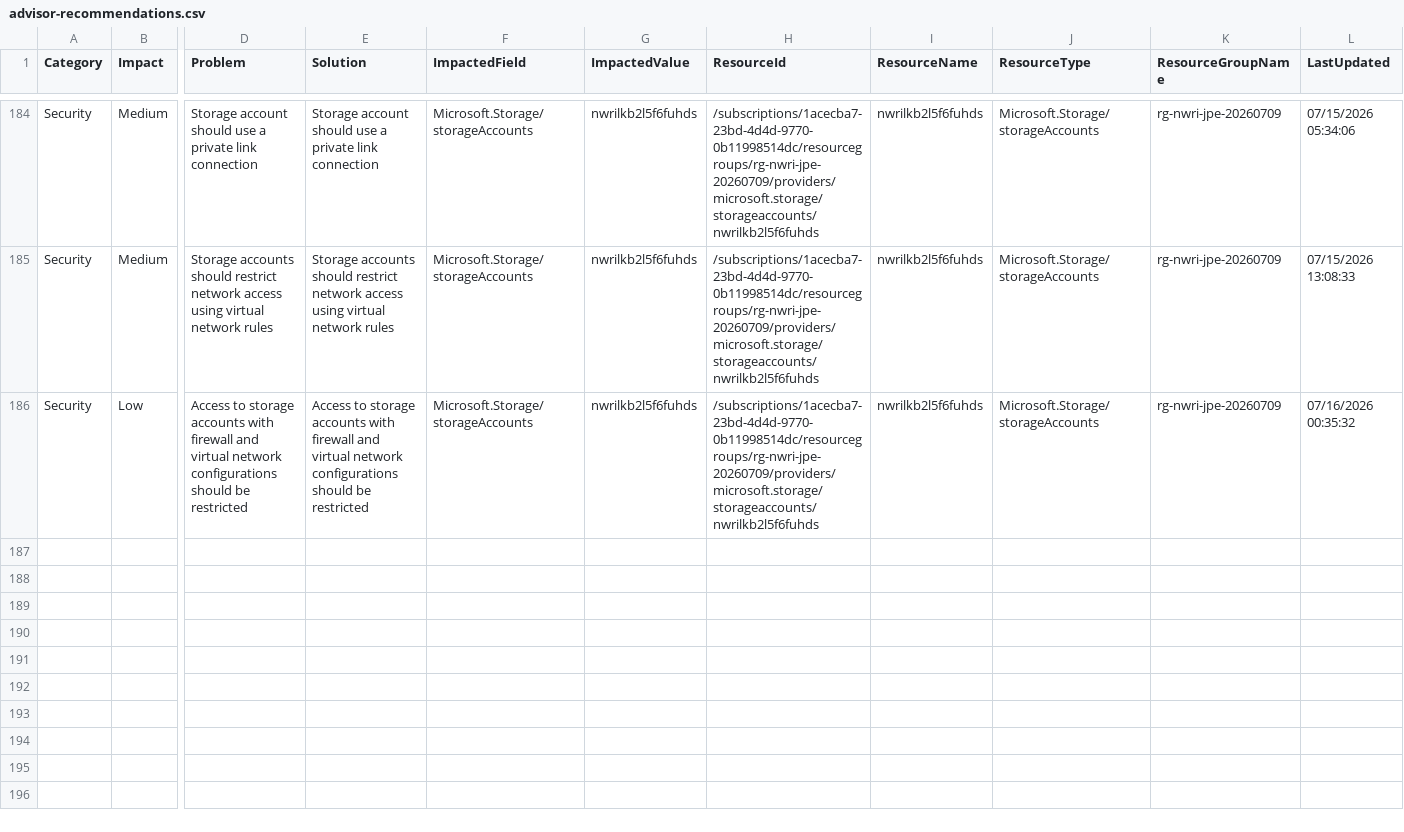
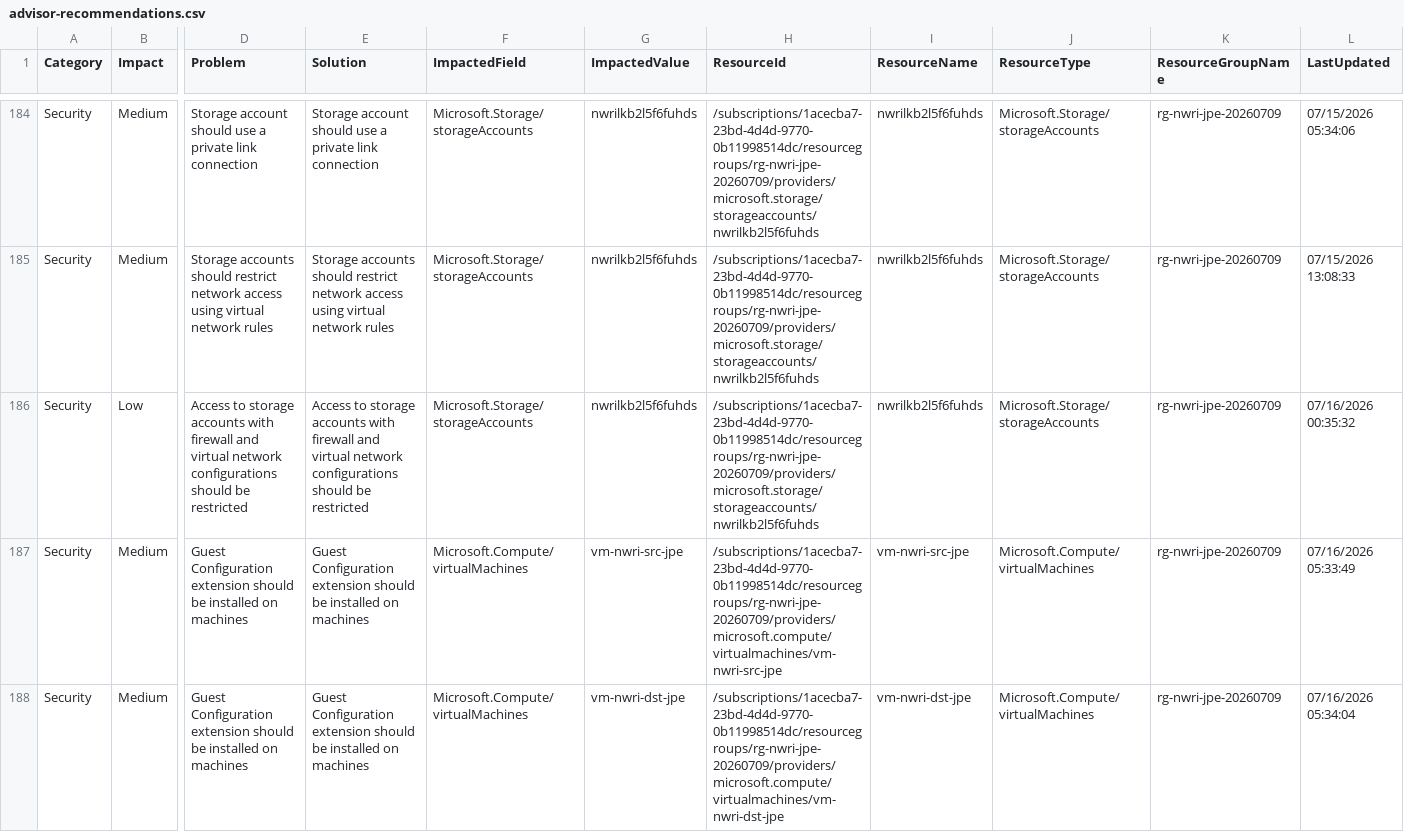
Before and after one commit to amex678/azure-inventory-insights-generator, a CSV file: reports/history/2026-07-16/advisor-recommendations.csv, drawn as a sheet; only a part is shown, gaps mark what is left out; rows hold the shown columns only; the diff covers the shown part only; the diff names each change by its address in the sheet, - before the commit and + after, or states it on an @@ line.

```diff
--- a/reports/history/2026-07-16/advisor-recommendations.csv
+++ b/reports/history/2026-07-16/advisor-recommendations.csv
+row 187: Security | Medium | Guest Configuration extension should be installed on machines | Guest Configuration extension should be installed on machines | Microsoft.Compute/virtualMachines | vm-nwri-src-jpe | /subscriptions/1acecba7-23bd-4d4d-9770-0b11998514dc/resourcegroups/rg-nwri-jpe-20260709/providers/microsoft.compute/virtualmachines/vm-nwri-src-jpe | vm-nwri-src-jpe | Microsoft.Compute/virtualMachines | rg-nwri-jpe-20260709 | 07/16/2026 05:33:49
+row 188: Security | Medium | Guest Configuration extension should be installed on machines | Guest Configuration extension should be installed on machines | Microsoft.Compute/virtualMachines | vm-nwri-dst-jpe | /subscriptions/1acecba7-23bd-4d4d-9770-0b11998514dc/resourcegroups/rg-nwri-jpe-20260709/providers/microsoft.compute/virtualmachines/vm-nwri-dst-jpe | vm-nwri-dst-jpe | Microsoft.Compute/virtualMachines | rg-nwri-jpe-20260709 | 07/16/2026 05:34:04
```
Also changed, not shown: 2 added rows and 2 edited cells elsewhere in this file, reports/history/2026-07-16/nsg-rules.csv, reports/history/2026-07-16/resources.csv, 18 other files.
